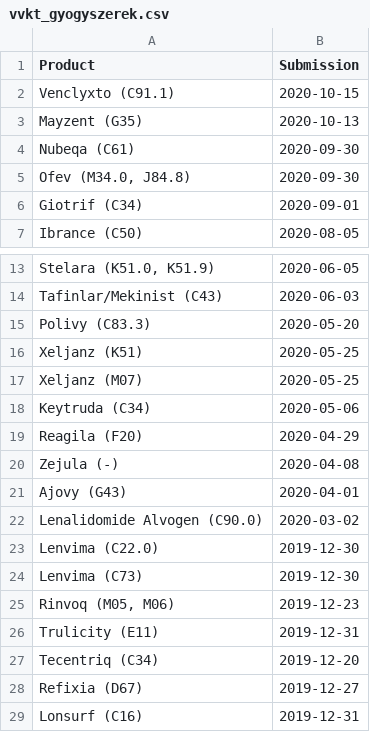
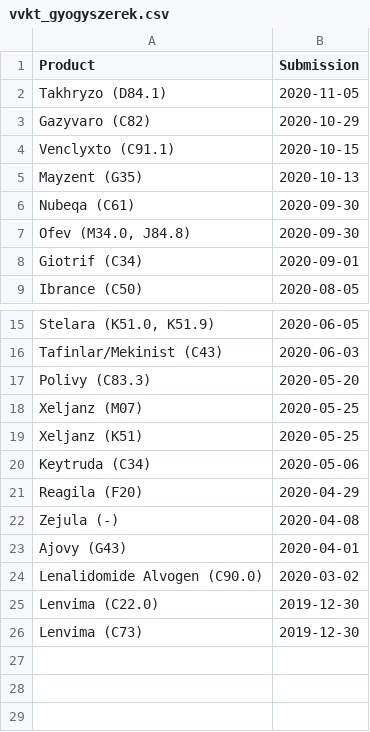
Before and after one commit to fairandaffordable/fairandaffordable.github.io, a CSV file: _data/vvkt_gyogyszerek.csv, drawn as a sheet; only a part is shown, gaps mark what is left out.

```diff
--- a/_data/vvkt_gyogyszerek.csv
+++ b/_data/vvkt_gyogyszerek.csv
@@ -1,2 +1,4 @@
 "Product","Submission"
+"Takhryzo (D84.1)",2020-11-05
+"Gazyvaro (C82)",2020-10-29
 "Venclyxto (C91.1)",2020-10-15
@@ -15,4 +17,4 @@
 "Polivy (C83.3)",2020-05-20
+"Xeljanz (M07)",2020-05-25
 "Xeljanz (K51)",2020-05-25
-"Xeljanz (M07)",2020-05-25
 "Keytruda (C34)",2020-05-06
@@ -24,6 +26 @@
 "Lenvima (C73)",2019-12-30
-"Rinvoq (M05, M06)",2019-12-23
-"Trulicity (E11)",2019-12-31
-"Tecentriq (C34)",2019-12-20
-"Refixia (D67)",2019-12-27
-"Lonsurf (C16)",2019-12-31
```
Also changed, not shown: _data/sukl_gyogyszerek.csv.
